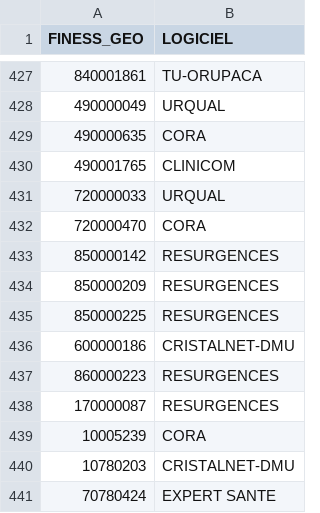
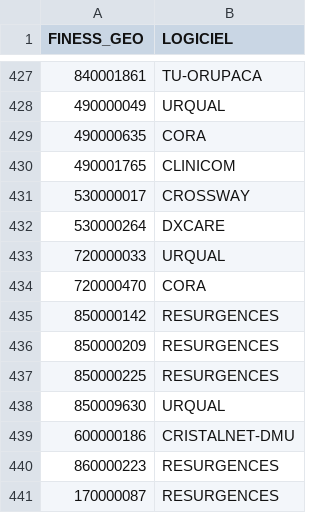
Before and after one commit to jcrb/InformatisationSU, a CSV file: Analyse/Enquete_FEDORU_RESURAL/logiciels_Finess_20140927.csv, drawn as a sheet; only a part is shown, gaps mark what is left out; the shorter side is filled out with more unchanged rows.

```diff
--- a/Analyse/Enquete_FEDORU_RESURAL/logiciels_Finess_20140927.csv
+++ b/Analyse/Enquete_FEDORU_RESURAL/logiciels_Finess_20140927.csv
@@ -430,2 +430,4 @@
 "490001765";"CLINICOM"
+"530000017";"CROSSWAY"
+"530000264";"DXCARE"
 "720000033";"URQUAL"
@@ -435,2 +437,3 @@
 "850000225";"RESURGENCES"
+"850009630";"URQUAL"
 "600000186";"CRISTALNET-DMU"
```
Also changed, not shown: ENQUETE LOGICIEL su_France - ENQUETE LOGICIEL su_France.csv, 10 other files.
